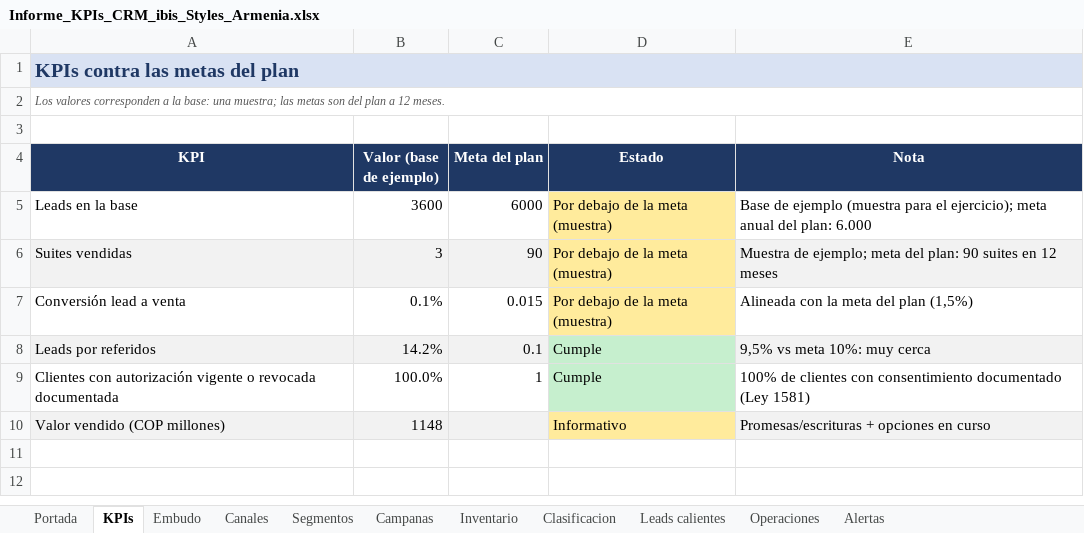
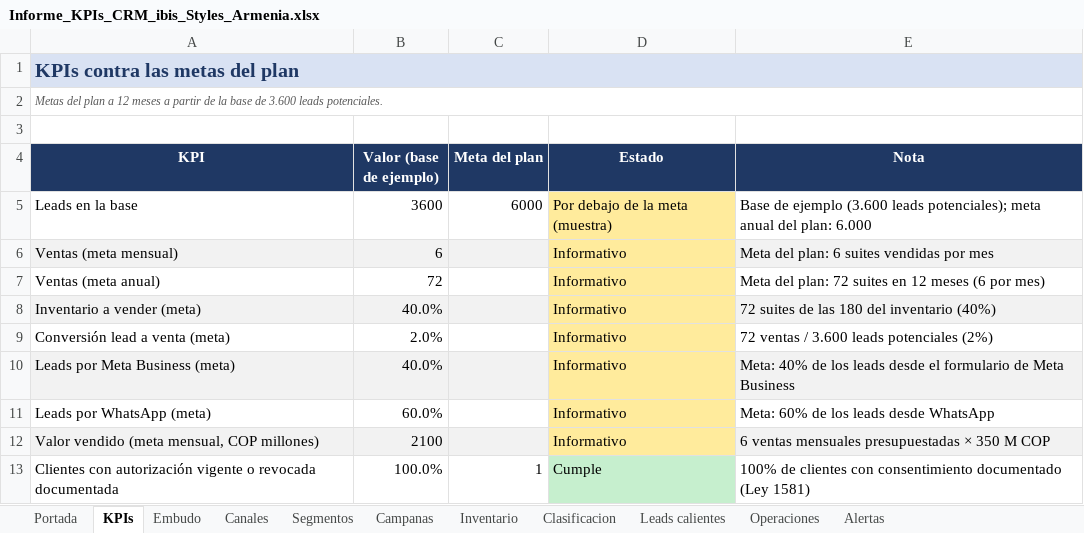
Before and after one commit to adamar-guti/-crm-ibis-styles-armenia, an Excel workbook: Informe_KPIs_CRM_ibis_Styles_Armenia.xlsx, sheet KPIs, drawn as a sheet; values as stored, in another font and other column widths than the file's, no borders; removed rows and columns are numbered as before the commit, all else as after; the diff names each change by its address in the sheet, - before the commit and + after, or states it on an @@ line.

```diff
--- a/Informe_KPIs_CRM_ibis_Styles_Armenia.xlsx (sheet KPIs)
+++ b/Informe_KPIs_CRM_ibis_Styles_Armenia.xlsx (sheet KPIs)
-A2 (KPI): Los valores corresponden a la base: una muestra; las metas son del plan a 12 meses.
+A2 (KPI): Metas del plan a 12 meses a partir de la base de 3.600 leads potenciales.
-E5 (Nota): …de ejemplo (muestra para el ejercicio); meta anual…
+E5 (Nota): …de ejemplo (3.600 leads potenciales); meta anual…
-row 6: Suites vendidas | 3 | 90 | Por debajo de la meta (muestra) | Muestra de ejemplo; meta del plan: 90 suites en 12 meses
-row 7: Conversión lead a venta | 0.1% | 0.015 | Por debajo de la meta (muestra) | Alineada con la meta del plan (1,5%)
-row 8: Leads por referidos | 14.2% | 0.1 | Cumple | 9,5% vs meta 10%: muy cerca
+row 6: Ventas (meta mensual) | 6 |  | Informativo | Meta del plan: 6 suites vendidas por mes
+row 7: Ventas (meta anual) | 72 |  | Informativo | Meta del plan: 72 suites en 12 meses (6 por mes)
+row 8: Inventario a vender (meta) | 40.0% |  | Informativo | 72 suites de las 180 del inventario (40%)
+row 9: Conversión lead a venta (meta) | 2.0% |  | Informativo | 72 ventas / 3.600 leads potenciales (2%)
+row 10: Leads por Meta Business (meta) | 40.0% |  | Informativo | Meta: 40% de los leads desde el formulario de Meta Business
+row 11: Leads por WhatsApp (meta) | 60.0% |  | Informativo | Meta: 60% de los leads desde WhatsApp
+row 12: Valor vendido (meta mensual, COP millones) | 2100 |  | Informativo | 6 ventas mensuales presupuestadas × 350 M COP
-row 10: Valor vendido (COP millones) | 1148 |  | Informativo | Promesas/escrituras + opciones en curso
```
Also changed, not shown: Base_de_datos_relacional_ibis_Styles_Armenia.xlsx, 3 other files.
